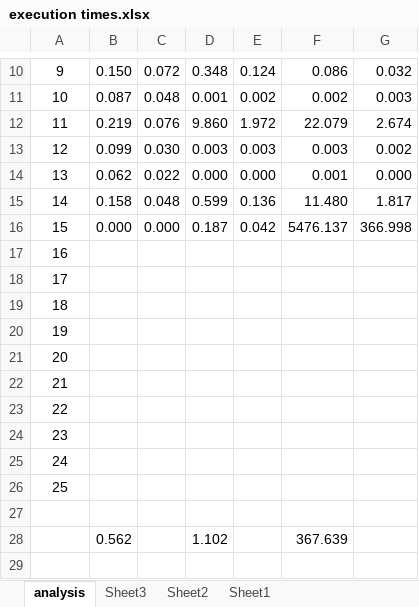
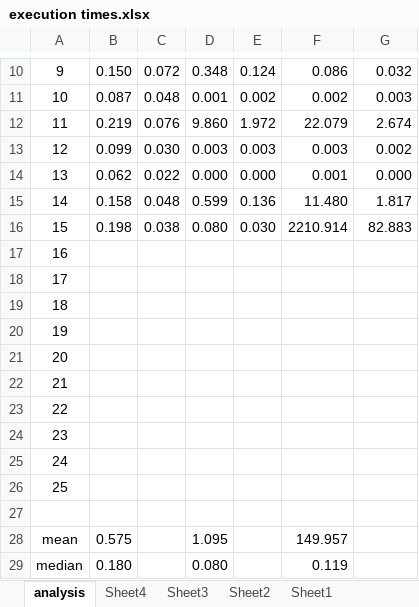
Before and after one commit to arnokamphuis/AdventOfCode, an Excel workbook: 2020/analysis/execution times.xlsx, sheet analysis, drawn as a sheet; only a part is shown, gaps mark what is left out; values as stored, in another font and other column widths than the file's, no borders; charts and pictures and conditional formats not drawn; removed rows and columns are numbered as before the commit, all else as after; the diff names each change by its address in the sheet, - before the commit and + after, or states it on an @@ line.

Commit message:
Analysis updated after performance increase of day 15 of 2020

```diff
--- a/2020/analysis/execution times.xlsx (sheet analysis)
+++ b/2020/analysis/execution times.xlsx (sheet analysis)
+sheet tab: Sheet4
-row 16: 15 | 0.000 | 0.000 | 0.187 | 0.042 | 5476.137 | 366.998
+row 16: 15 | 0.198 | 0.038 | 0.080 | 0.030 | 2210.914 | 82.883
-row 28:  | 0.562 |  | 1.102 |  | 367.639
+row 28: mean | 0.575 |  | 1.095 |  | 149.957
+row 29: median | 0.180 |  | 0.080 |  | 0.119
```
Also changed, not shown: charts or pictures.
